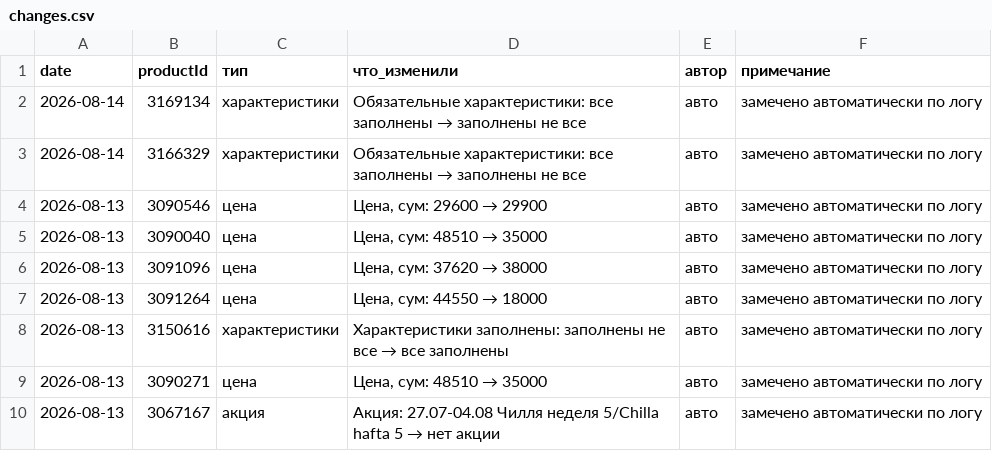
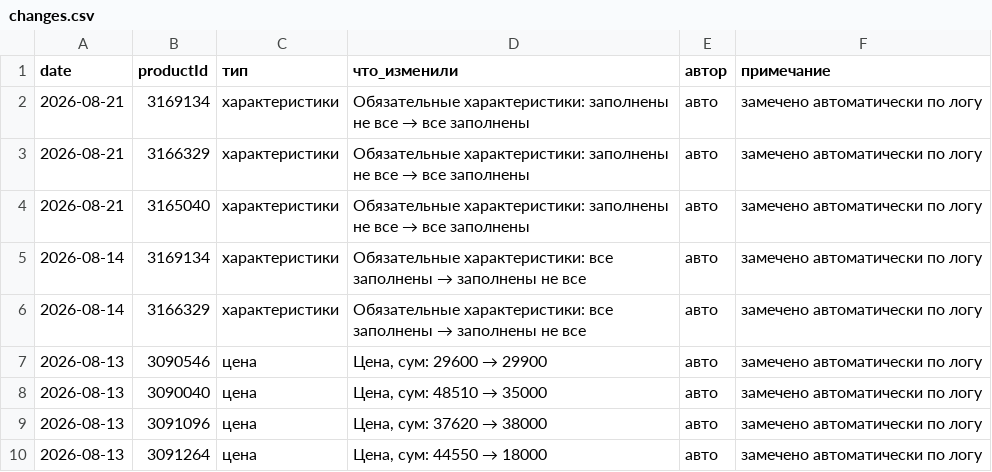
Before and after one commit to ckimework-commits/uzum-1701-dashboard, a CSV file: data/changes.csv, drawn as a sheet; only a part is shown; the shorter side is filled out with more unchanged rows.

```diff
--- a/data/changes.csv
+++ b/data/changes.csv
@@ -1,2 +1,5 @@
 date,productId,тип,что_изменили,автор,примечание
+2026-08-21,3169134,характеристики,Обязательные характеристики: заполнены не все → все заполнены,авто,замечено автоматически по логу
+2026-08-21,3166329,характеристики,Обязательные характеристики: заполнены не все → все заполнены,авто,замечено автоматически по логу
+2026-08-21,3165040,характеристики,Обязательные характеристики: заполнены не все → все заполнены,авто,замечено автоматически по логу
 2026-08-14,3169134,характеристики,Обязательные характеристики: все заполнены → заполнены не все,авто,замечено автоматически по логу
```
Also changed, not shown: data/portfolio_log.csv, data/sales_daily.csv, 1 other file.
